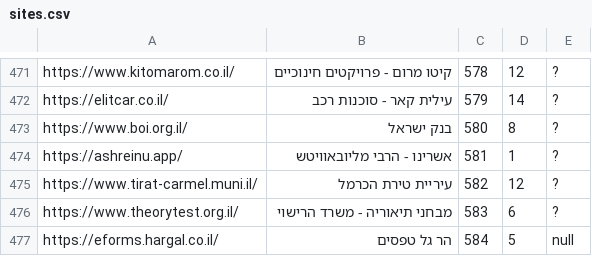
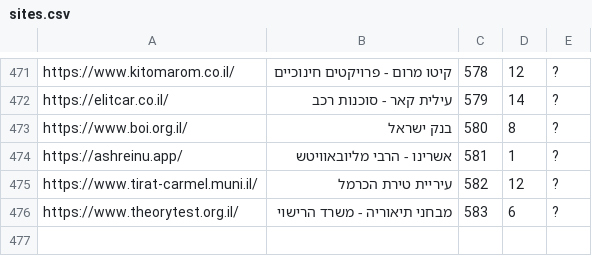
Before and after one commit to Zusman123/KosherWeb, a CSV file: sites.csv, drawn as a sheet; only a part is shown, gaps mark what is left out; the diff names each change by its address in the sheet, - before the commit and + after, or states it on an @@ line.

Commit message:
Update sites.csv

```diff
--- a/sites.csv
+++ b/sites.csv
-row 477: https://eforms.hargal.co.il/ | הר גל טפסים | 584 | 5 | null
```
